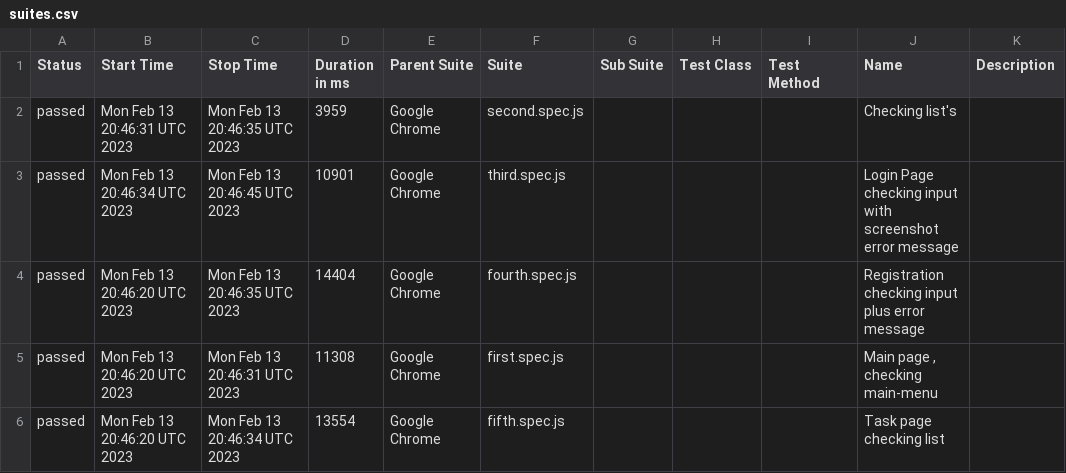
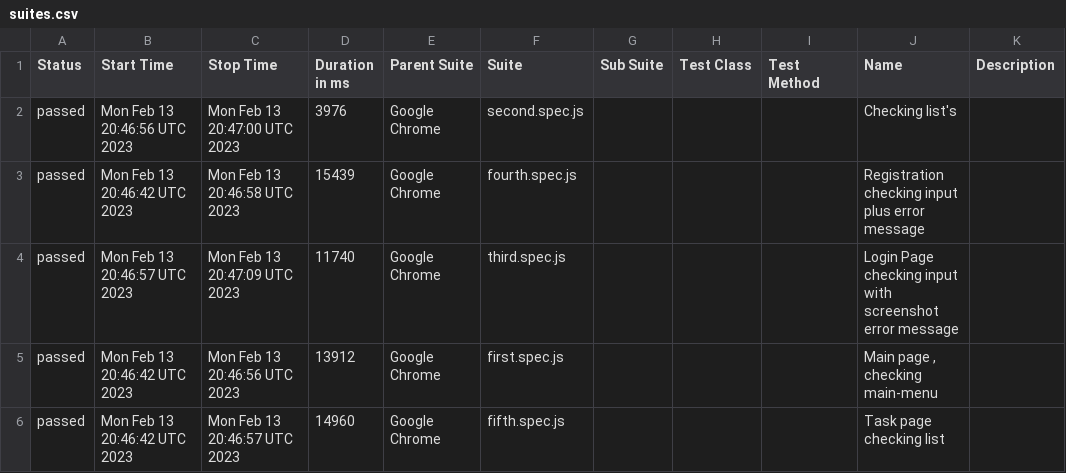
Before and after one commit to Y3star/Playwright, a CSV file: data/suites.csv, drawn as a sheet.

```diff
--- a/data/suites.csv
+++ b/data/suites.csv
@@ -1,6 +1,6 @@
 "Status","Start Time","Stop Time","Duration in ms","Parent Suite","Suite","Sub Suite","Test Class","Test Method","Name","Description"
-"passed","Mon Feb 13 20:46:31 UTC 2023","Mon Feb 13 20:46:35 UTC 2023","3959","Google Chrome","second.spec.js","","","","Checking list's",""
-"passed","Mon Feb 13 20:46:34 UTC 2023","Mon Feb 13 20:46:45 UTC 2023","10901","Google Chrome","third.spec.js","","","","Login Page checking input with screenshot error message",""
-"passed","Mon Feb 13 20:46:20 UTC 2023","Mon Feb 13 20:46:35 UTC 2023","14404","Google Chrome","fourth.spec.js","","","","Registration checking input plus error message",""
-"passed","Mon Feb 13 20:46:20 UTC 2023","Mon Feb 13 20:46:31 UTC 2023","11308","Google Chrome","first.spec.js","","","","Main page , checking main-menu",""
-"passed","Mon Feb 13 20:46:20 UTC 2023","Mon Feb 13 20:46:34 UTC 2023","13554","Google Chrome","fifth.spec.js","","","","Task page checking list",""
+"passed","Mon Feb 13 20:46:56 UTC 2023","Mon Feb 13 20:47:00 UTC 2023","3976","Google Chrome","second.spec.js","","","","Checking list's",""
+"passed","Mon Feb 13 20:46:42 UTC 2023","Mon Feb 13 20:46:58 UTC 2023","15439","Google Chrome","fourth.spec.js","","","","Registration checking input plus error message",""
+"passed","Mon Feb 13 20:46:57 UTC 2023","Mon Feb 13 20:47:09 UTC 2023","11740","Google Chrome","third.spec.js","","","","Login Page checking input with screenshot error message",""
+"passed","Mon Feb 13 20:46:42 UTC 2023","Mon Feb 13 20:46:56 UTC 2023","13912","Google Chrome","first.spec.js","","","","Main page , checking main-menu",""
+"passed","Mon Feb 13 20:46:42 UTC 2023","Mon Feb 13 20:46:57 UTC 2023","14960","Google Chrome","fifth.spec.js","","","","Task page checking list",""
```
Also changed, not shown: 33 other files.
